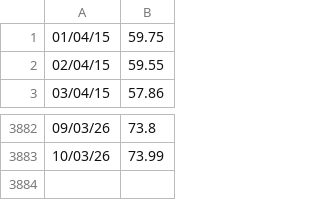
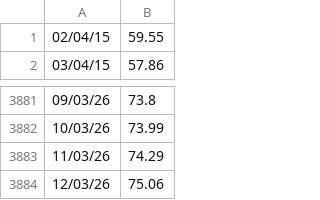
Before and after one commit to siddkanodia-1994/india-generation-dashboard-V22, a CSV file: public/data/Coal PLF.csv, drawn as a sheet; only a part is shown, gaps mark what is left out; removed rows and columns are numbered as before the commit, all else as after; the diff names each change by its address in the sheet, - before the commit and + after, or states it on an @@ line.

```diff
--- a/public/data/Coal PLF.csv
+++ b/public/data/Coal PLF.csv
-row 1: 01/04/15 | 59.75
+row 3883: 11/03/26 | 74.29
+row 3884: 12/03/26 | 75.06
```
Also changed, not shown: 2 other files.
